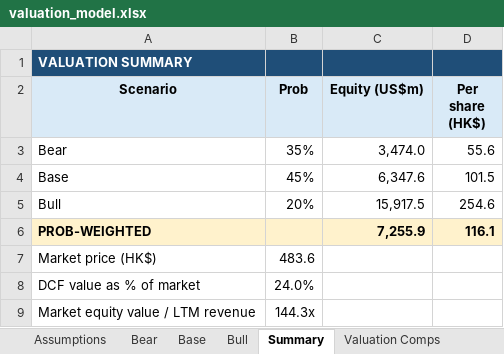
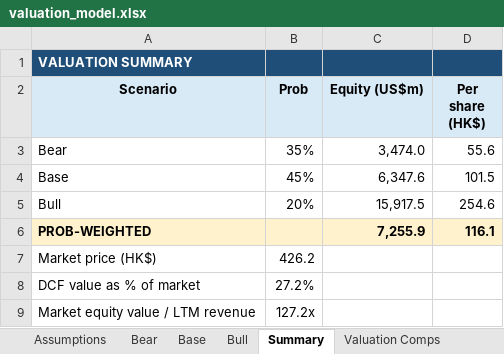
Before and after one commit to ericxuzhesheng/Zhipu-AI-Valuation, an Excel workbook: model/valuation_model.xlsx, sheet Summary, drawn as a sheet; values as stored, in another font and other column widths than the file's, no borders; the diff names each change by its address in the sheet, - before the commit and + after, or states it on an @@ line.

```diff
--- a/model/valuation_model.xlsx (sheet Summary)
+++ b/model/valuation_model.xlsx (sheet Summary)
-B7 (Prob): 483.6
+B7 (Prob): 426.2
-B8 (Prob): 24.0%
+B8 (Prob): 27.2%
-B9 (Prob): 144.3x
+B9 (Prob): 127.2x
```
Also changed, not shown: sheet Valuation Comps, sheet Audit Summary, sheet Assumptions, anthropic/2026-10-11/Anthropic_IPO_Basic_Valuation.xlsx, 53 other files.
